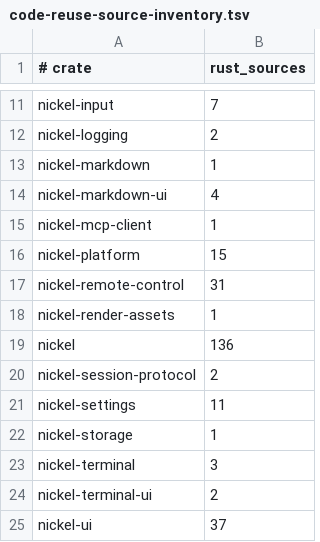
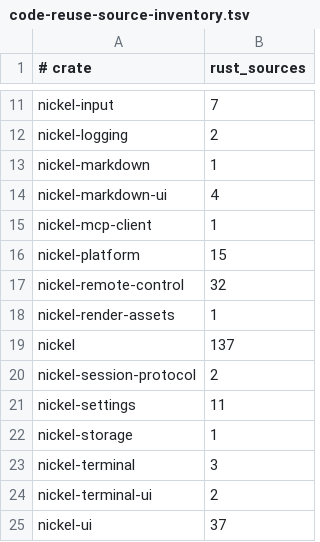
Before and after one commit to shortontech/nickel, a TSV file: assets/code-reuse-source-inventory.tsv, drawn as a sheet; only a part is shown, gaps mark what is left out.

```diff
--- a/assets/code-reuse-source-inventory.tsv
+++ b/assets/code-reuse-source-inventory.tsv
@@ -16,5 +16,5 @@ nickel-mcp-client	1
 nickel-platform	15
-nickel-remote-control	31
+nickel-remote-control	32
 nickel-render-assets	1
-nickel	136
+nickel	137
 nickel-session-protocol	2
```
Also changed, not shown: 10 other files.
